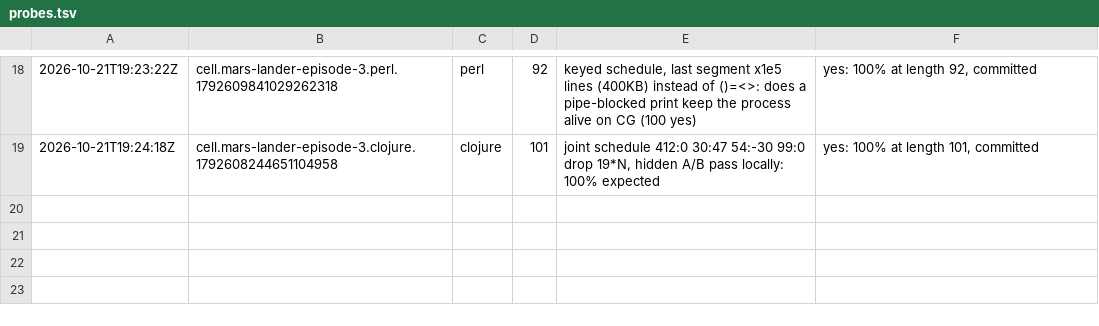
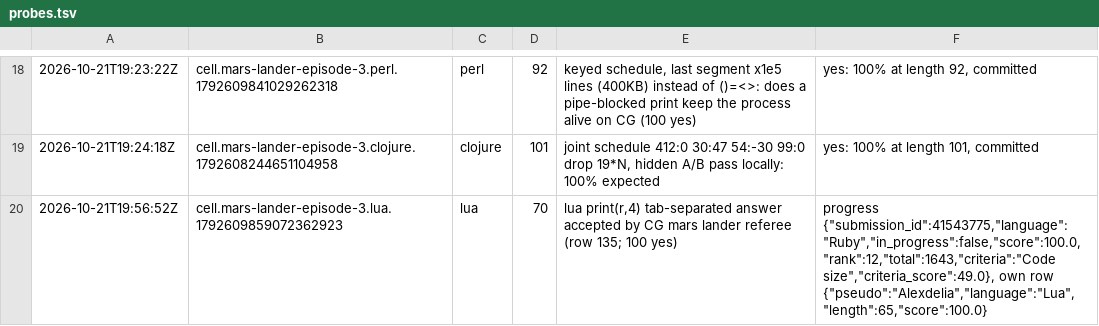
Before and after one commit to Alexdelia/puzzle, a TSV file: codingame/codegolf/puzzle/mars-lander-episode-3/probe/probes.tsv, drawn as a sheet; only a part is shown, gaps mark what is left out; the diff names each change by its address in the sheet, - before the commit and + after, or states it on an @@ line.

Commit message:
chore(golf): probes mars-lander-episode-3

```diff
--- a/codingame/codegolf/puzzle/mars-lander-episode-3/probe/probes.tsv
+++ b/codingame/codegolf/puzzle/mars-lander-episode-3/probe/probes.tsv
+row 20: 2026-10-21T19:56:52Z | cell.mars-lander-episode-3.lua.1792609859072362923 | lua | 70 | lua print(r,4) tab-separated answer accepted by CG mars lander referee (row 135; 100 yes) | progress {"submission_id":41543775,"language":"Ruby","in_progress":false,"score":100.0,"rank":12,"total":1643,"criteria":"Code size","criteria_score":49.0}, own row {"pseudo":"Alexdelia","language":"Lua","length":65,"score":100.0}
```
Also changed, not shown: 2 other files.
